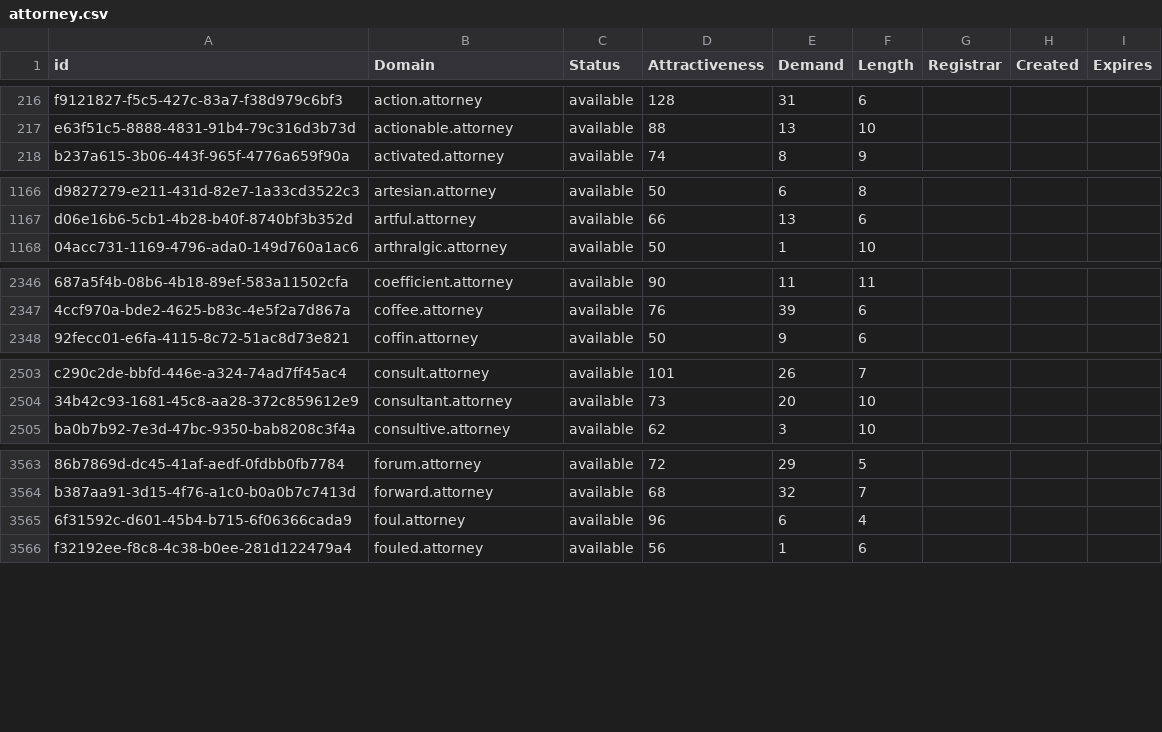
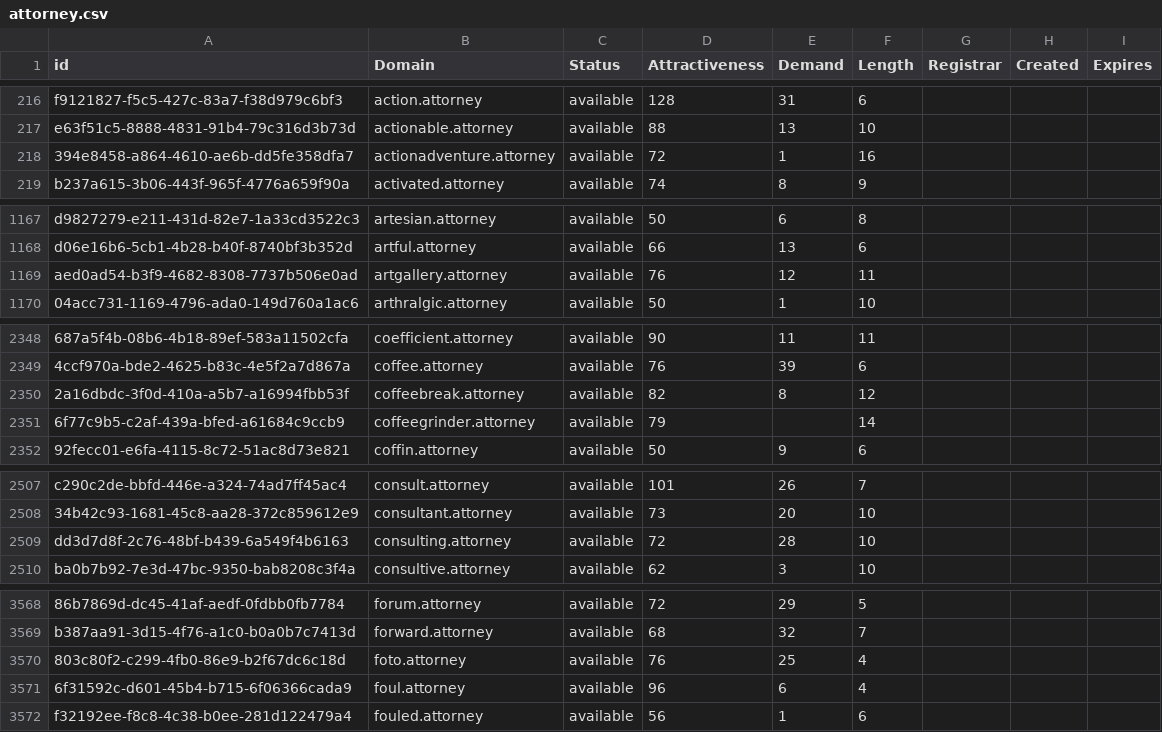
Before and after one commit to UniqueDomains/attorney-oneword-domains, a CSV file: attorney.csv, drawn as a sheet; only a part is shown, gaps mark what is left out; the diff covers the shown part only; the diff names each change by its address in the sheet, - before the commit and + after, or states it on an @@ line.

Commit message:
Domains update

```diff
--- a/attorney.csv
+++ b/attorney.csv
+row 218: 394e8458-a864-4610-ae6b-dd5fe358dfa7 | actionadventure.attorney | available | 72 | 1 | 16
+row 1169: aed0ad54-b3f9-4682-8308-7737b506e0ad | artgallery.attorney | available | 76 | 12 | 11
+row 2350: 2a16dbdc-3f0d-410a-a5b7-a16994fbb53f | coffeebreak.attorney | available | 82 | 8 | 12
+row 2351: 6f77c9b5-c2af-439a-bfed-a61684c9ccb9 | coffeegrinder.attorney | available | 79 |  | 14
+row 2509: dd3d7d8f-2c76-48bf-b439-6a549f4b6163 | consulting.attorney | available | 72 | 28 | 10
+row 3570: 803c80f2-c299-4fb0-86e9-b2f67dc6c18d | foto.attorney | available | 76 | 25 | 4
```
Also changed, not shown: 5 added rows and 3 edited cells elsewhere in this file, 2 other files.
